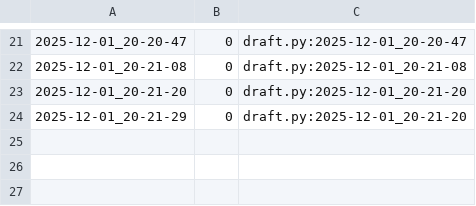
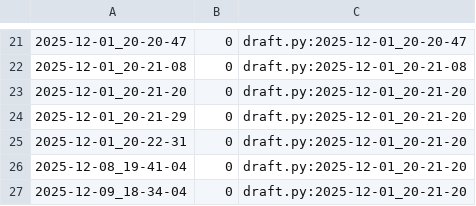
Before and after one commit to qxcode-course/poo-dd-cd-bloco-e-Isaque-Bernardino, a CSV file: tasks/.tko/track/poo@zoo/track.csv, drawn as a sheet; only a part is shown, gaps mark what is left out; the diff names each change by its address in the sheet, - before the commit and + after, or states it on an @@ line.

```diff
--- a/tasks/.tko/track/poo@zoo/track.csv
+++ b/tasks/.tko/track/poo@zoo/track.csv
+row 25: 2025-12-01_20-22-31 | 0 | draft.py:2025-12-01_20-21-20
+row 26: 2025-12-08_19-41-04 | 0 | draft.py:2025-12-01_20-21-20
+row 27: 2025-12-09_18-34-04 | 0 | draft.py:2025-12-01_20-21-20
```
Also changed, not shown: 18 other files.
